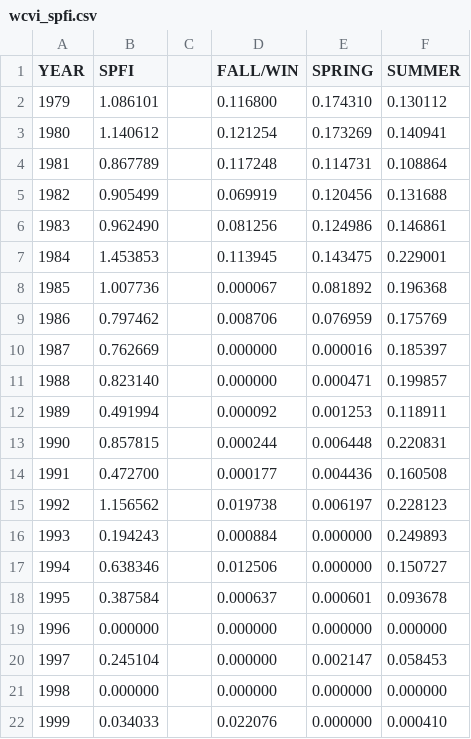
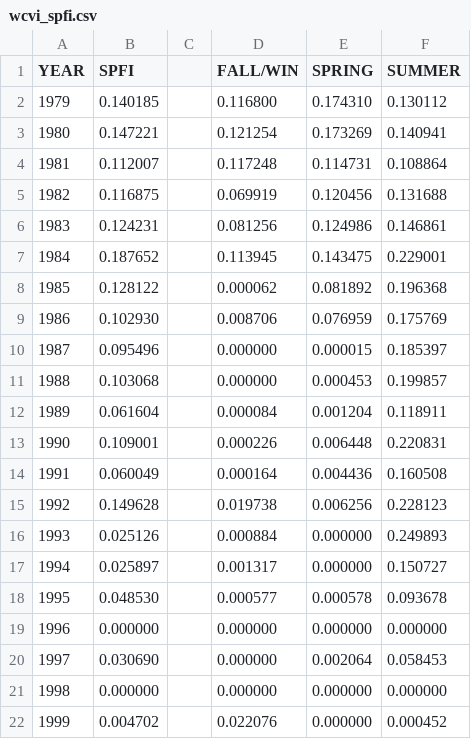
Before and after one commit to CTC-PSC/SPFI-to-FP, a CSV file: Data/wcvi_spfi.csv, drawn as a sheet; only a part is shown; the diff covers the shown part only.

```diff
--- a/Data/wcvi_spfi.csv
+++ b/Data/wcvi_spfi.csv
@@ -1,22 +1,22 @@
 YEAR,SPFI,,FALL/WIN,SPRING,SUMMER
-1979,1.086101,,0.116800,0.174310,0.130112
-1980,1.140612,,0.121254,0.173269,0.140941
-1981,0.867789,,0.117248,0.114731,0.108864
-1982,0.905499,,0.069919,0.120456,0.131688
-1983,0.962490,,0.081256,0.124986,0.146861
-1984,1.453853,,0.113945,0.143475,0.229001
-1985,1.007736,,0.000067,0.081892,0.196368
-1986,0.797462,,0.008706,0.076959,0.175769
-1987,0.762669,,0.000000,0.000016,0.185397
-1988,0.823140,,0.000000,0.000471,0.199857
-1989,0.491994,,0.000092,0.001253,0.118911
-1990,0.857815,,0.000244,0.006448,0.220831
-1991,0.472700,,0.000177,0.004436,0.160508
-1992,1.156562,,0.019738,0.006197,0.228123
-1993,0.194243,,0.000884,0.000000,0.249893
-1994,0.638346,,0.012506,0.000000,0.150727
-1995,0.387584,,0.000637,0.000601,0.093678
+1979,0.140185,,0.116800,0.174310,0.130112
+1980,0.147221,,0.121254,0.173269,0.140941
+1981,0.112007,,0.117248,0.114731,0.108864
+1982,0.116875,,0.069919,0.120456,0.131688
+1983,0.124231,,0.081256,0.124986,0.146861
+1984,0.187652,,0.113945,0.143475,0.229001
+1985,0.128122,,0.000062,0.081892,0.196368
+1986,0.102930,,0.008706,0.076959,0.175769
+1987,0.095496,,0.000000,0.000015,0.185397
+1988,0.103068,,0.000000,0.000453,0.199857
+1989,0.061604,,0.000084,0.001204,0.118911
+1990,0.109001,,0.000226,0.006448,0.220831
+1991,0.060049,,0.000164,0.004436,0.160508
+1992,0.149628,,0.019738,0.006256,0.228123
+1993,0.025126,,0.000884,0.000000,0.249893
+1994,0.025897,,0.001317,0.000000,0.150727
+1995,0.048530,,0.000577,0.000578,0.093678
 1996,0.000000,,0.000000,0.000000,0.000000
-1997,0.245104,,0.000000,0.002147,0.058453
+1997,0.030690,,0.000000,0.002064,0.058453
 1998,0.000000,,0.000000,0.000000,0.000000
-1999,0.034033,,0.022076,0.000000,0.000410
+1999,0.004702,,0.022076,0.000000,0.000452
```
Also changed, not shown: 19 edited cells elsewhere in this file, Data/seak_spfi.csv.
